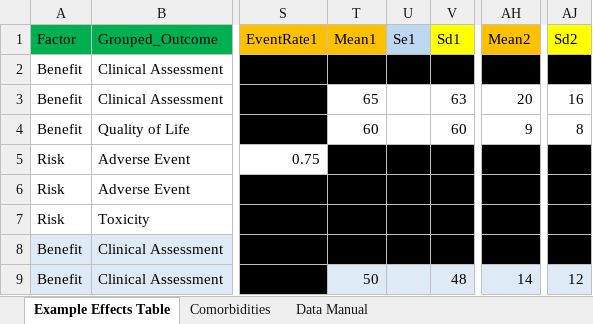
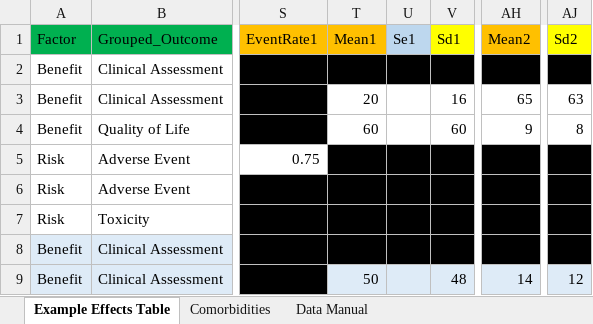
Before and after one commit to BR-Visualization/value-judgement-clinical-evidence, an Excel workbook: data-raw/Manuscript_Generic_Example.xlsx, sheet Example Effects Table, drawn as a sheet; only a part is shown, gaps mark what is left out; values as stored, in another font and other column widths than the file's, no borders; the diff names each change by its address in the sheet, - before the commit and + after, or states it on an @@ line.

```diff
--- a/data-raw/Manuscript_Generic_Example.xlsx (sheet Example Effects Table)
+++ b/data-raw/Manuscript_Generic_Example.xlsx (sheet Example Effects Table)
-T3 (Mean1): 65
+T3 (Mean1): 20
-V3 (Sd1): 63
+V3 (Sd1): 16
-AH3 (Mean2): 20
+AH3 (Mean2): 65
-AJ3 (Sd2): 16
+AJ3 (Sd2): 63
```
Also changed, not shown: 11 other files.
